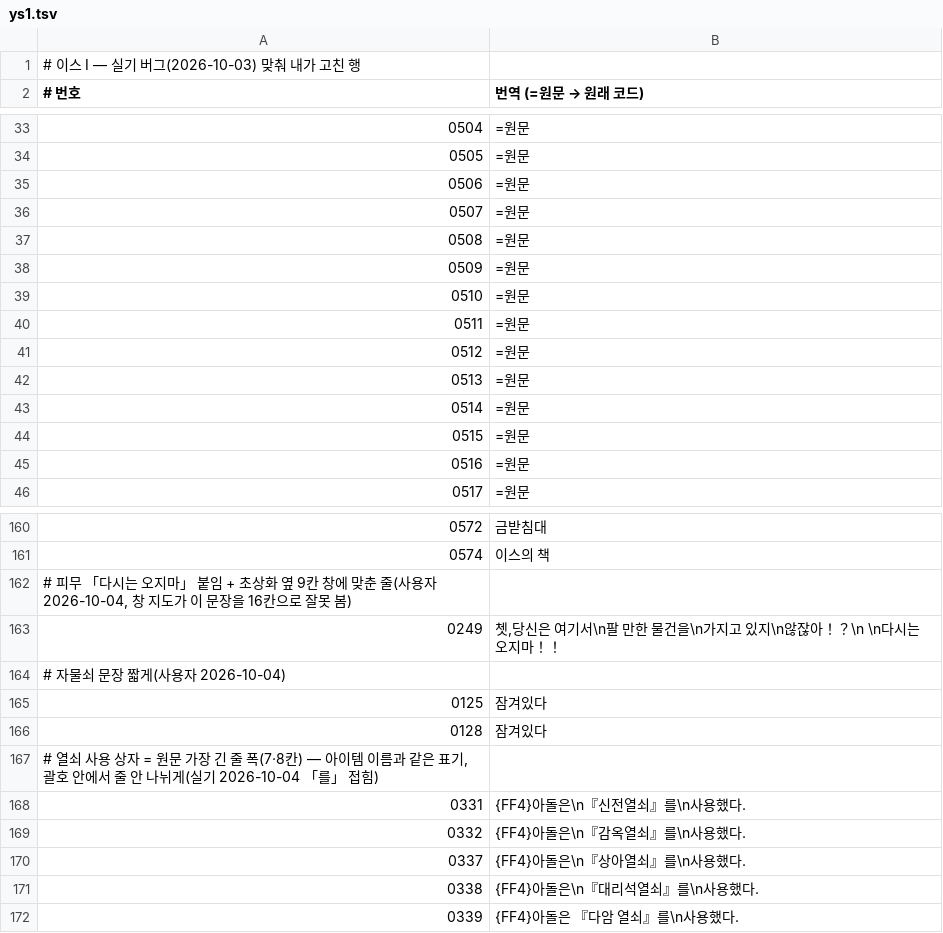
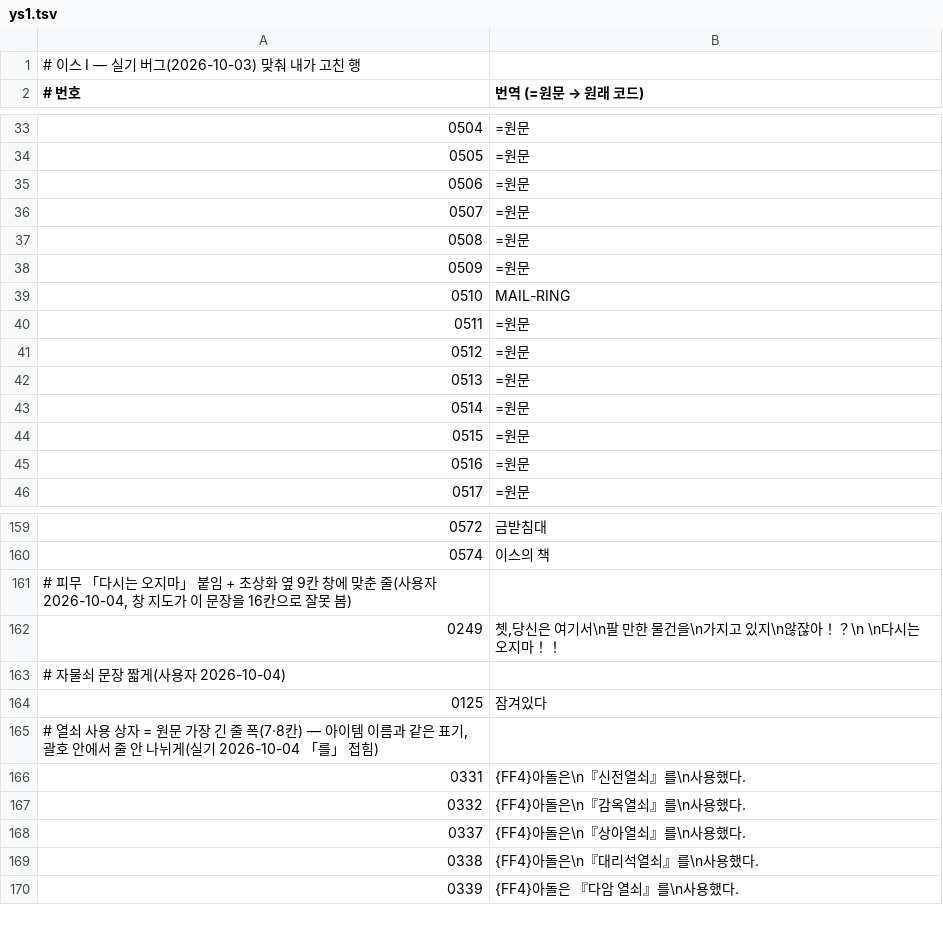
Before and after one commit to hospi0/falcom-kr-patch, a TSV file: work/tr_override/ys1.tsv, drawn as a sheet; only a part is shown, gaps mark what is left out; the diff covers the shown part only.

```diff
--- a/work/tr_override/ys1.tsv
+++ b/work/tr_override/ys1.tsv
@@ -38,3 +38,3 @@
 0509	=원문
-0510	=원문
+0510	MAIL-RING
 0511	=원문
@@ -165,3 +164,2 @@
 0125	잠겨있다
-0128	잠겨있다
 # 열쇠 사용 상자 = 원문 가장 긴 줄 폭(7·8칸) — 아이템 이름과 같은 표기, 괄호 안에서 줄 안 나뉘게(실기 2026-10-04 「를」 접힘)
```
Also changed, not shown: 19 added rows and 1 removed row elsewhere in this file, work/tr_fix/ys1.tsv, 5 other files.
